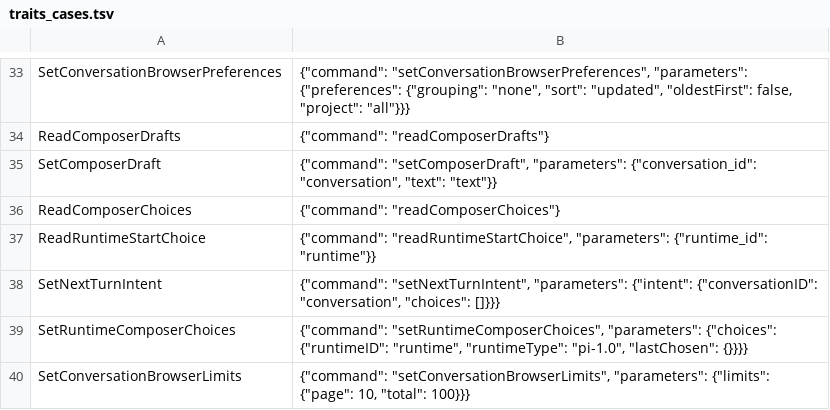
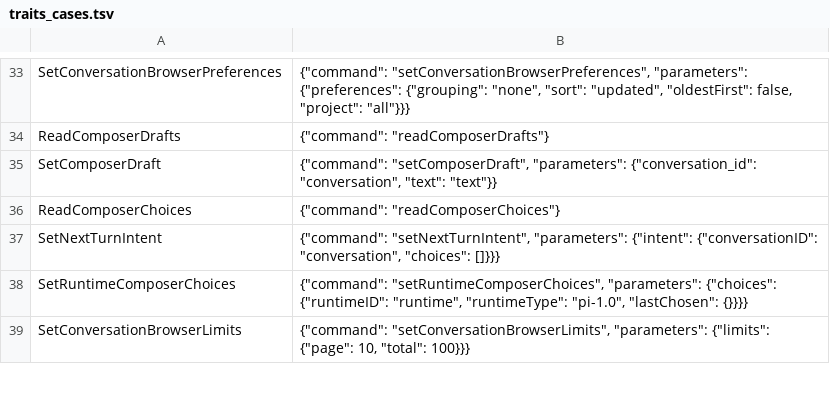
Before and after one commit to xiaoland/velune, a TSV file: packages/application-api/src/command/traits_cases.tsv, drawn as a sheet; only a part is shown, gaps mark what is left out; the diff names each change by its address in the sheet, - before the commit and + after, or states it on an @@ line.

```diff
--- a/packages/application-api/src/command/traits_cases.tsv
+++ b/packages/application-api/src/command/traits_cases.tsv
-row 37: ReadRuntimeStartChoice | {"command": "readRuntimeStartChoice", "parameters": {"runtime_id": "runtime"}}
```
Also changed, not shown: packages/application-api/src/command/traits_expected.tsv, 6 other files.
